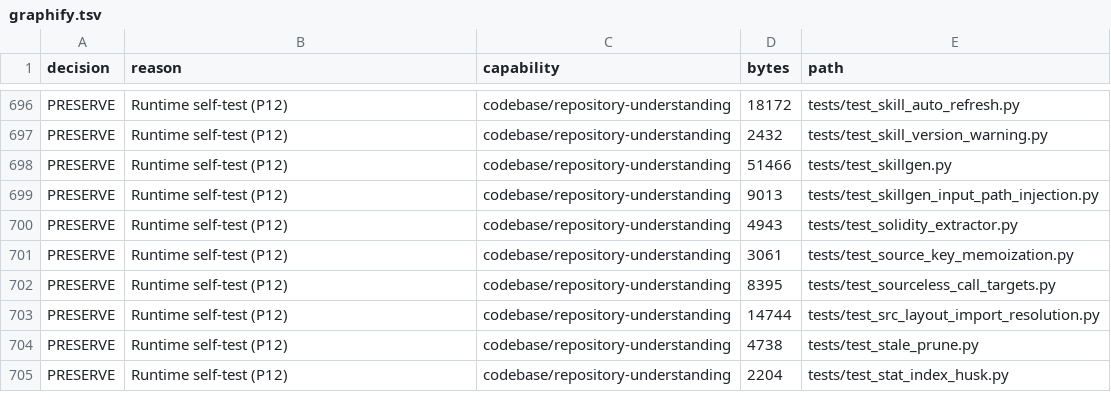
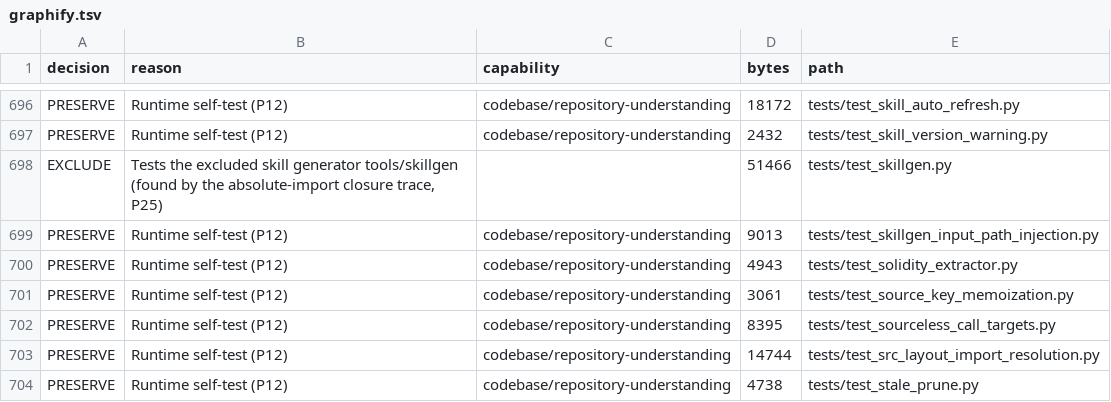
Before and after one commit to Vikhyath-thelazycoder/vikhyath-ai-engineering-os, a TSV file: docs/audit/evidence/extraction-matrix/graphify.tsv, drawn as a sheet; only a part is shown, gaps mark what is left out; the shorter side is filled out with more unchanged rows; removed rows and columns are numbered as before the commit, all else as after; the diff names each change by its address in the sheet, - before the commit and + after, or states it on an @@ line.

```diff
--- a/docs/audit/evidence/extraction-matrix/graphify.tsv
+++ b/docs/audit/evidence/extraction-matrix/graphify.tsv
-row 698: PRESERVE | Runtime self-test (P12) | codebase/repository-understanding | 51466 | tests/test_skillgen.py
+row 698: EXCLUDE | Tests the excluded skill generator tools/skillgen (found by the absolute-import closure trace, P25) |  | 51466 | tests/test_skillgen.py
```
Also changed, not shown: 18 other files.
